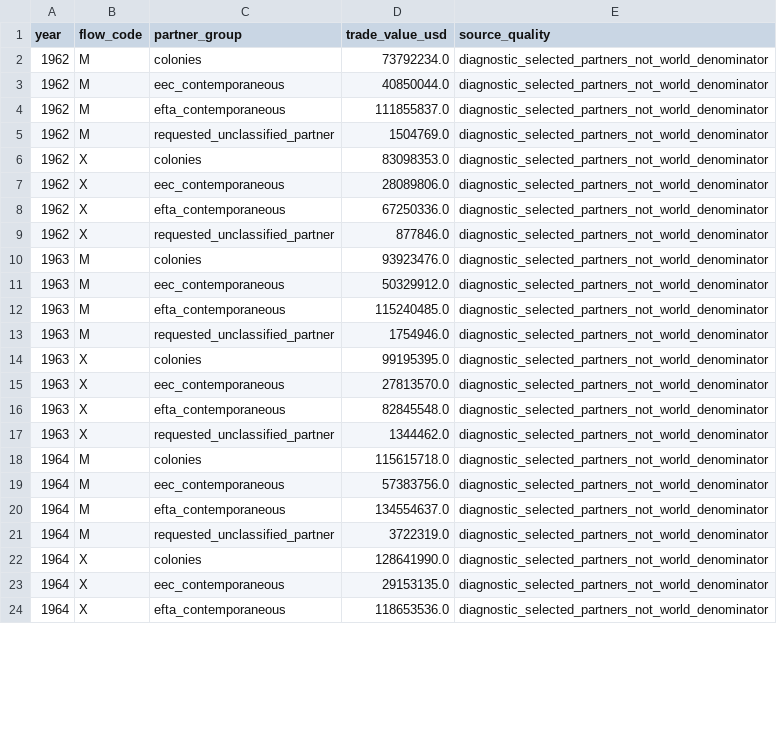
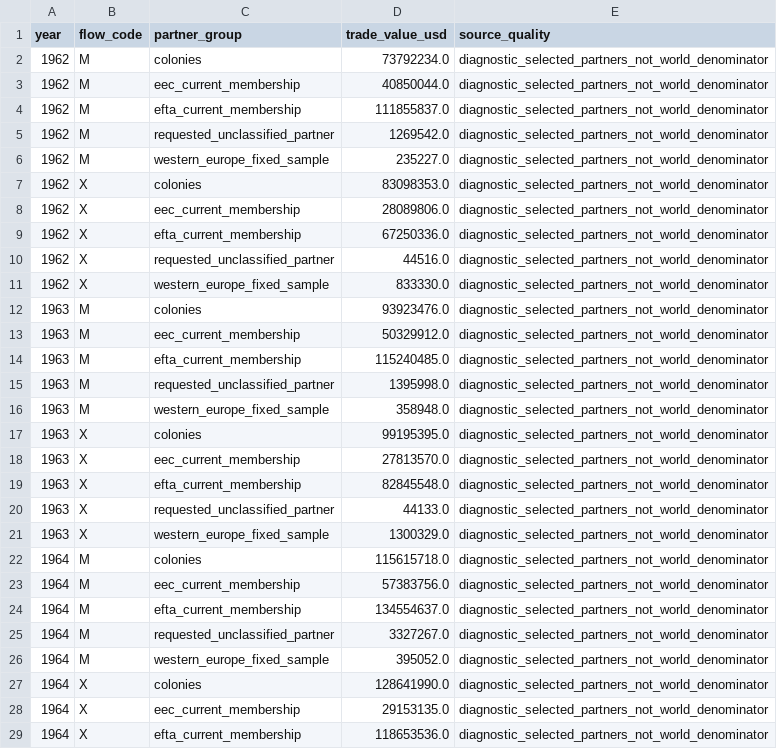
Before and after one commit to DiogoRibeiro7/portugal-external-growth-1960-1973, a CSV file: results/diagnostics/comtrade_coverage/selected_group_values.csv, drawn as a sheet; only a part is shown; the diff covers the shown part only.

```diff
--- a/results/diagnostics/comtrade_coverage/selected_group_values.csv
+++ b/results/diagnostics/comtrade_coverage/selected_group_values.csv
@@ -2,23 +2,28 @@ year,flow_code,partner_group,trade_value_usd,source_quality
 1962,M,colonies,73792234.0,diagnostic_selected_partners_not_world_denominator
-1962,M,eec_contemporaneous,40850044.0,diagnostic_selected_partners_not_world_denominator
-1962,M,efta_contemporaneous,111855837.0,diagnostic_selected_partners_not_world_denominator
-1962,M,requested_unclassified_partner,1504769.0,diagnostic_selected_partners_not_world_denominator
+1962,M,eec_current_membership,40850044.0,diagnostic_selected_partners_not_world_denominator
+1962,M,efta_current_membership,111855837.0,diagnostic_selected_partners_not_world_denominator
+1962,M,requested_unclassified_partner,1269542.0,diagnostic_selected_partners_not_world_denominator
+1962,M,western_europe_fixed_sample,235227.0,diagnostic_selected_partners_not_world_denominator
 1962,X,colonies,83098353.0,diagnostic_selected_partners_not_world_denominator
-1962,X,eec_contemporaneous,28089806.0,diagnostic_selected_partners_not_world_denominator
-1962,X,efta_contemporaneous,67250336.0,diagnostic_selected_partners_not_world_denominator
-1962,X,requested_unclassified_partner,877846.0,diagnostic_selected_partners_not_world_denominator
+1962,X,eec_current_membership,28089806.0,diagnostic_selected_partners_not_world_denominator
+1962,X,efta_current_membership,67250336.0,diagnostic_selected_partners_not_world_denominator
+1962,X,requested_unclassified_partner,44516.0,diagnostic_selected_partners_not_world_denominator
+1962,X,western_europe_fixed_sample,833330.0,diagnostic_selected_partners_not_world_denominator
 1963,M,colonies,93923476.0,diagnostic_selected_partners_not_world_denominator
-1963,M,eec_contemporaneous,50329912.0,diagnostic_selected_partners_not_world_denominator
-1963,M,efta_contemporaneous,115240485.0,diagnostic_selected_partners_not_world_denominator
-1963,M,requested_unclassified_partner,1754946.0,diagnostic_selected_partners_not_world_denominator
+1963,M,eec_current_membership,50329912.0,diagnostic_selected_partners_not_world_denominator
+1963,M,efta_current_membership,115240485.0,diagnostic_selected_partners_not_world_denominator
+1963,M,requested_unclassified_partner,1395998.0,diagnostic_selected_partners_not_world_denominator
+1963,M,western_europe_fixed_sample,358948.0,diagnostic_selected_partners_not_world_denominator
 1963,X,colonies,99195395.0,diagnostic_selected_partners_not_world_denominator
-1963,X,eec_contemporaneous,27813570.0,diagnostic_selected_partners_not_world_denominator
-1963,X,efta_contemporaneous,82845548.0,diagnostic_selected_partners_not_world_denominator
-1963,X,requested_unclassified_partner,1344462.0,diagnostic_selected_partners_not_world_denominator
+1963,X,eec_current_membership,27813570.0,diagnostic_selected_partners_not_world_denominator
+1963,X,efta_current_membership,82845548.0,diagnostic_selected_partners_not_world_denominator
+1963,X,requested_unclassified_partner,44133.0,diagnostic_selected_partners_not_world_denominator
+1963,X,western_europe_fixed_sample,1300329.0,diagnostic_selected_partners_not_world_denominator
 1964,M,colonies,115615718.0,diagnostic_selected_partners_not_world_denominator
-1964,M,eec_contemporaneous,57383756.0,diagnostic_selected_partners_not_world_denominator
-1964,M,efta_contemporaneous,134554637.0,diagnostic_selected_partners_not_world_denominator
-1964,M,requested_unclassified_partner,3722319.0,diagnostic_selected_partners_not_world_denominator
+1964,M,eec_current_membership,57383756.0,diagnostic_selected_partners_not_world_denominator
+1964,M,efta_current_membership,134554637.0,diagnostic_selected_partners_not_world_denominator
+1964,M,requested_unclassified_partner,3327267.0,diagnostic_selected_partners_not_world_denominator
+1964,M,western_europe_fixed_sample,395052.0,diagnostic_selected_partners_not_world_denominator
 1964,X,colonies,128641990.0,diagnostic_selected_partners_not_world_denominator
-1964,X,eec_contemporaneous,29153135.0,diagnostic_selected_partners_not_world_denominator
-1964,X,efta_contemporaneous,118653536.0,diagnostic_selected_partners_not_world_denominator
+1964,X,eec_current_membership,29153135.0,diagnostic_selected_partners_not_world_denominator
+1964,X,efta_current_membership,118653536.0,diagnostic_selected_partners_not_world_denominator
```
Also changed, not shown: 11 added rows and 53 edited cells elsewhere in this file, results/diagnostics/comtrade_coverage/selected_group_changes_1962_1973.csv, results/diagnostics/comtrade_coverage/selected_group_shares.csv, 46 other files.
